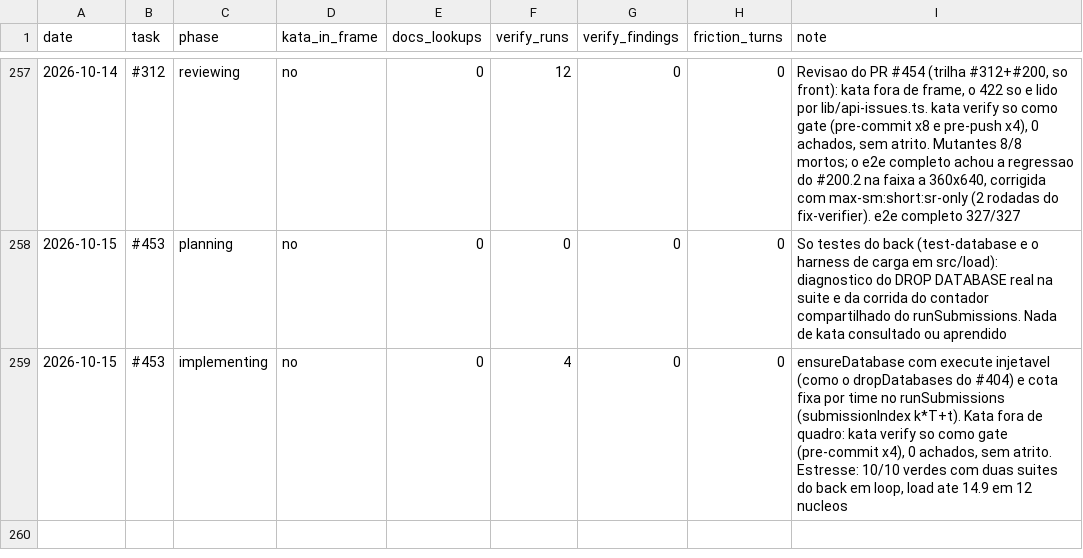
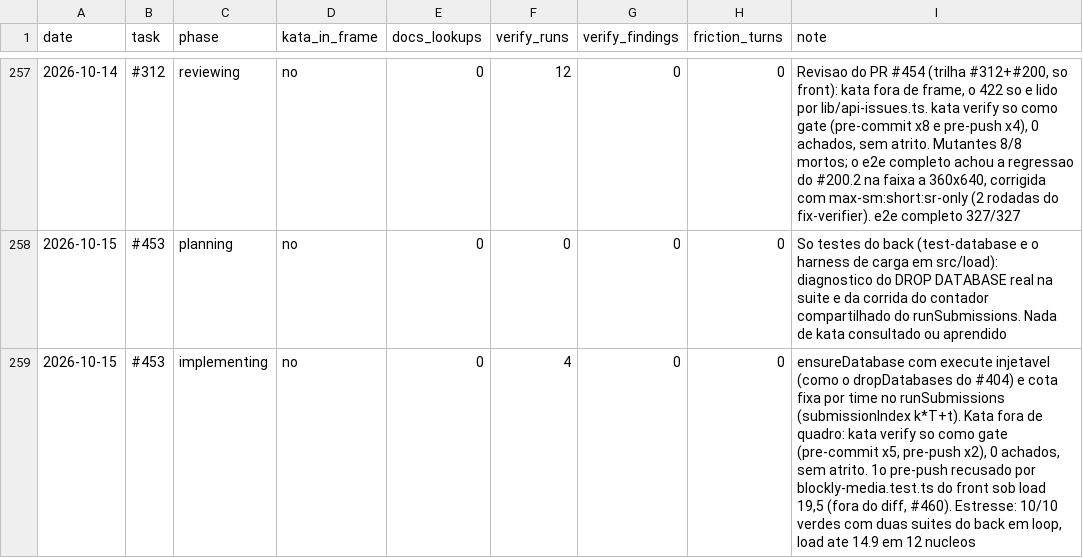
Before and after one commit to guicassol8/kumite, a CSV file: kata-feedback/LEDGER.csv, drawn as a sheet; only a part is shown, gaps mark what is left out.

```diff
--- a/kata-feedback/LEDGER.csv
+++ b/kata-feedback/LEDGER.csv
@@ -258,2 +258,2 @@ date,task,phase,kata_in_frame,docs_lookups,verify_runs,verify_findings,friction_
 2026-10-15,#453,planning,no,0,0,0,0,"So testes do back (test-database e o harness de carga em src/load): diagnostico do DROP DATABASE real na suite e da corrida do contador compartilhado do runSubmissions. Nada de kata consultado ou aprendido"
-2026-10-15,#453,implementing,no,0,4,0,0,"ensureDatabase com execute injetavel (como o dropDatabases do #404) e cota fixa por time no runSubmissions (submissionIndex k*T+t). Kata fora de quadro: kata verify so como gate (pre-commit x4), 0 achados, sem atrito. Estresse: 10/10 verdes com duas suites do back em loop, load ate 14.9 em 12 nucleos"
+2026-10-15,#453,implementing,no,0,4,0,0,"ensureDatabase com execute injetavel (como o dropDatabases do #404) e cota fixa por time no runSubmissions (submissionIndex k*T+t). Kata fora de quadro: kata verify so como gate (pre-commit x5, pre-push x2), 0 achados, sem atrito. 1o pre-push recusado por blockly-media.test.ts do front sob load 19,5 (fora do diff, #460). Estresse: 10/10 verdes com duas suites do back em loop, load ate 14.9 em 12 nucleos"
```
